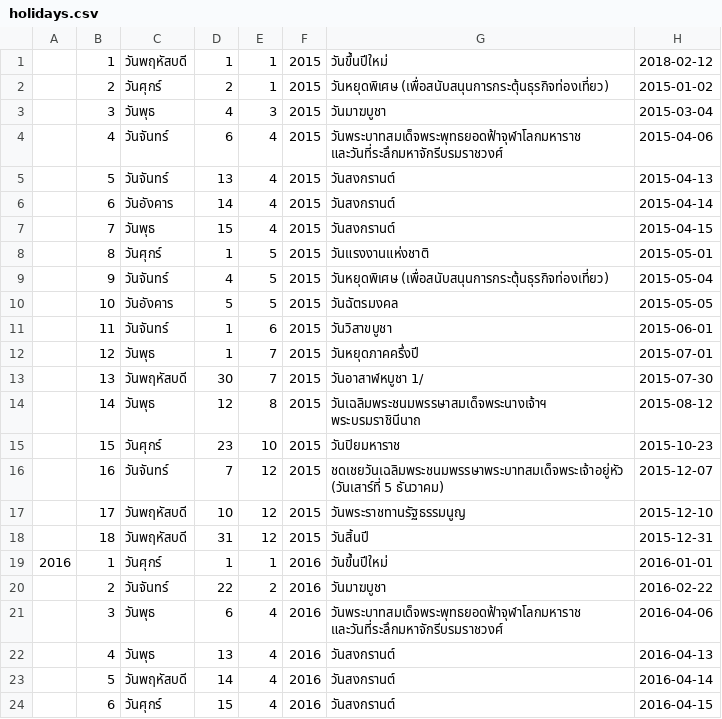
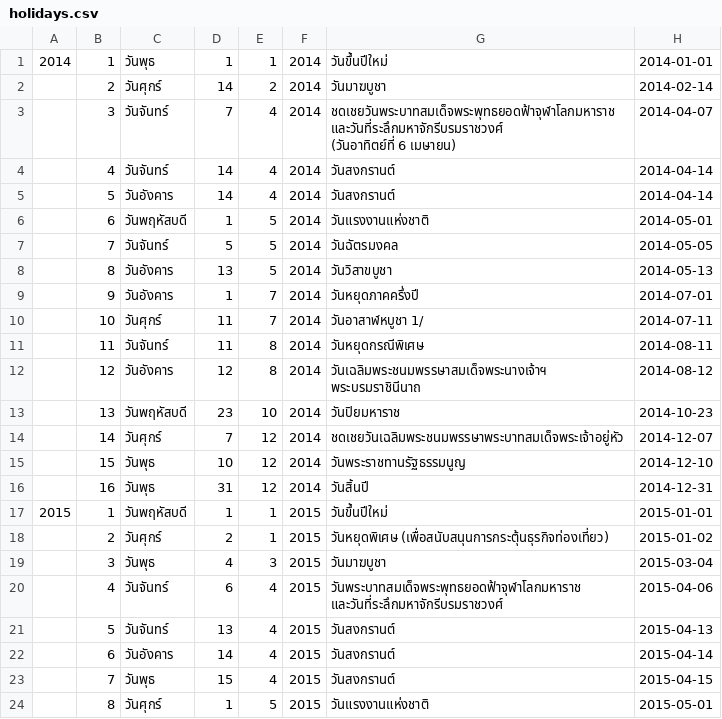
Before and after one commit to khvnkay/check-files, a CSV file: holidays.csv, drawn as a sheet; only a part is shown; the shorter side is filled out with more unchanged rows.

```diff
--- a/holidays.csv
+++ b/holidays.csv
@@ -1,2 +1,19 @@
-,1,วันพฤหัสบดี,1,1,2015,วันขึ้นปีใหม่,2018-02-12
+2014,1,วันพุธ,1,1,2014,วันขึ้นปีใหม่,2014-01-01
+,2,วันศุกร์,14,2,2014,วันมาฆบูชา,2014-02-14
+,3,วันจันทร์,7,4,2014,"ชดเชยวันพระบาทสมเด็จพระพุทธยอดฟ้าจุฬาโลกมหาราช และวันที่ระลึกมหาจักรีบรมราชวงศ์
+(วันอาทิตย์ที่ 6 เมษายน)",2014-04-07
+,4,วันจันทร์,14,4,2014,วันสงกรานต์,2014-04-14
+,5,วันอังคาร,14,4,2014,วันสงกรานต์,2014-04-14
+,6,วันพฤหัสบดี,1,5,2014,วันแรงงานแห่งชาติ,2014-05-01
+,7,วันจันทร์,5,5,2014,วันฉัตรมงคล,2014-05-05
+,8,วันอังคาร,13,5,2014,วันวิสาขบูชา,2014-05-13
+,9,วันอังคาร,1,7,2014,วันหยุดภาคครึ่งปี,2014-07-01
+,10,วันศุกร์,11,7,2014,วันอาสาฬหบูชา 1/,2014-07-11
+,11,วันจันทร์,11,8,2014,วันหยุดกรณีพิเศษ,2014-08-11
+,12,วันอังคาร,12,8,2014,วันเฉลิมพระชนมพรรษาสมเด็จพระนางเจ้าฯ พระบรมราชินีนาถ,2014-08-12
+,13,วันพฤหัสบดี,23,10,2014,วันปิยมหาราช,2014-10-23
+,14,วันศุกร์,7,12,2014,ชดเชยวันเฉลิมพระชนมพรรษาพระบาทสมเด็จพระเจ้าอยู่หัว,2014-12-07
+,15,วันพุธ,10,12,2014,วันพระราชทานรัฐธรรมนูญ,2014-12-10
+,16,วันพุธ,31,12,2014,วันสิ้นปี,2014-12-31
+2015,1,วันพฤหัสบดี,1,1,2015,วันขึ้นปีใหม่,2015-01-01
 ,2,วันศุกร์,2,1,2015,วันหยุดพิเศษ (เพื่อสนับสนุนการกระตุ้นธุรกิจท่องเที่ยว),2015-01-02
```
Also changed, not shown: 11 other files.
